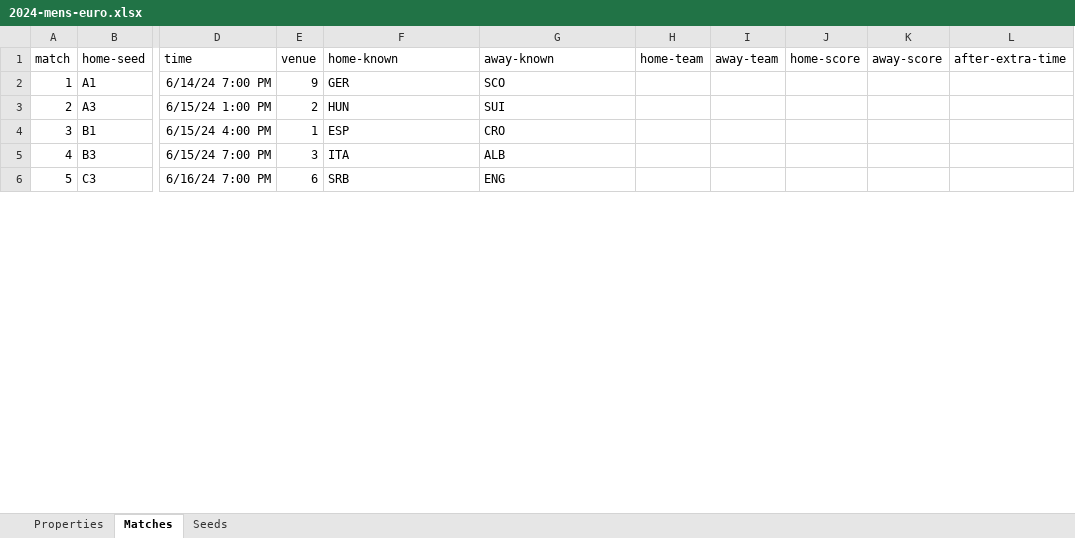
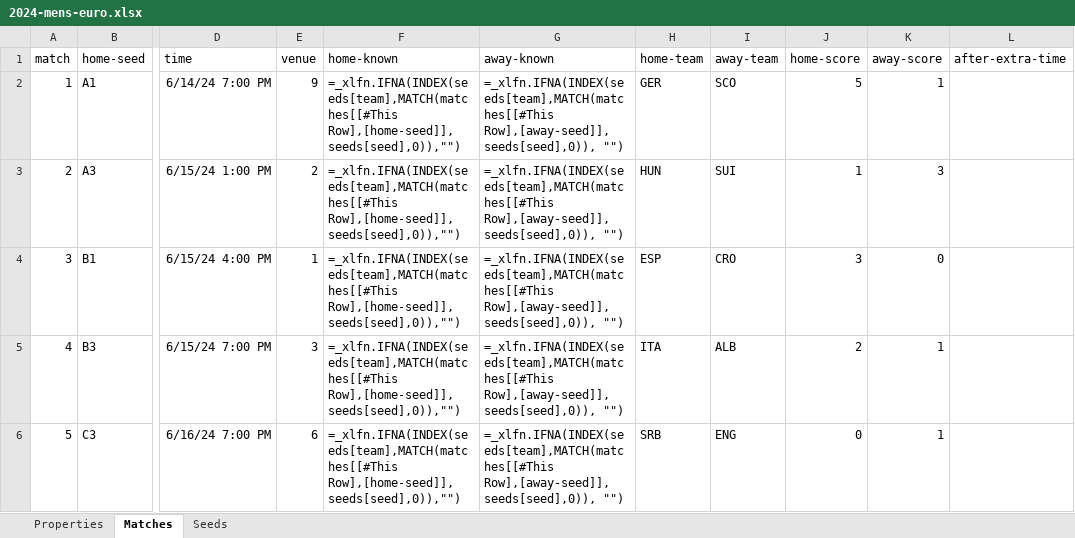
Before and after one commit to bruceoberg/soccer-tourney-poster, an Excel workbook: src/stp/database/2024-mens-euro.xlsx, sheet Matches, drawn as a sheet; only a part is shown, gaps mark what is left out; values as stored, in another font and other column widths than the file's, no borders; formulas without a stored value are shown as written; table styles not drawn; the diff covers the shown part only; the diff names each change by its address in the sheet, - before the commit and + after, or states it on an @@ line.

```diff
--- a/src/stp/database/2024-mens-euro.xlsx (sheet Matches)
+++ b/src/stp/database/2024-mens-euro.xlsx (sheet Matches)
-F2 (home-known): GER
+F2 (home-known): =_xlfn.IFNA(INDEX(seeds[team],MATCH(matches[[#This Row],[home-seed]],seeds[seed],0)),"")
-G2 (away-known): SCO
+G2 (away-known): =_xlfn.IFNA(INDEX(seeds[team],MATCH(matches[[#This Row],[away-seed]],seeds[seed],0)), "")
-H2 (home-team): (empty)
+H2 (home-team): GER
-I2 (away-team): (empty)
+I2 (away-team): SCO
-J2 (home-score): (empty)
+J2 (home-score): 5
-K2 (away-score): (empty)
+K2 (away-score): 1
-F3 (home-known): HUN
+F3 (home-known): =_xlfn.IFNA(INDEX(seeds[team],MATCH(matches[[#This Row],[home-seed]],seeds[seed],0)),"")
-G3 (away-known): SUI
+G3 (away-known): =_xlfn.IFNA(INDEX(seeds[team],MATCH(matches[[#This Row],[away-seed]],seeds[seed],0)), "")
-H3 (home-team): (empty)
+H3 (home-team): HUN
-I3 (away-team): (empty)
+I3 (away-team): SUI
-J3 (home-score): (empty)
+J3 (home-score): 1
-K3 (away-score): (empty)
+K3 (away-score): 3
-F4 (home-known): ESP
+F4 (home-known): =_xlfn.IFNA(INDEX(seeds[team],MATCH(matches[[#This Row],[home-seed]],seeds[seed],0)),"")
-G4 (away-known): CRO
+G4 (away-known): =_xlfn.IFNA(INDEX(seeds[team],MATCH(matches[[#This Row],[away-seed]],seeds[seed],0)), "")
-H4 (home-team): (empty)
+H4 (home-team): ESP
-I4 (away-team): (empty)
+I4 (away-team): CRO
-J4 (home-score): (empty)
+J4 (home-score): 3
-K4 (away-score): (empty)
+K4 (away-score): 0
-F5 (home-known): ITA
+F5 (home-known): =_xlfn.IFNA(INDEX(seeds[team],MATCH(matches[[#This Row],[home-seed]],seeds[seed],0)),"")
-G5 (away-known): ALB
+G5 (away-known): =_xlfn.IFNA(INDEX(seeds[team],MATCH(matches[[#This Row],[away-seed]],seeds[seed],0)), "")
-H5 (home-team): (empty)
+H5 (home-team): ITA
-I5 (away-team): (empty)
+I5 (away-team): ALB
-J5 (home-score): (empty)
+J5 (home-score): 2
-K5:K6 (away-score): (empty)
+K5:K6 (away-score): 1
-F6 (home-known): SRB
+F6 (home-known): =_xlfn.IFNA(INDEX(seeds[team],MATCH(matches[[#This Row],[home-seed]],seeds[seed],0)),"")
-G6 (away-known): ENG
+G6 (away-known): =_xlfn.IFNA(INDEX(seeds[team],MATCH(matches[[#This Row],[away-seed]],seeds[seed],0)), "")
-H6 (home-team): (empty)
+H6 (home-team): SRB
-I6 (away-team): (empty)
+I6 (away-team): ENG
-J6 (home-score): (empty)
+J6 (home-score): 0
```
Also changed, not shown: 287 edited cells elsewhere in this sheet, src/stp/database/2023-womens-world-cup.xlsx, src/stp/database/2024-mens-copa-america.xlsx, 1 other file.
